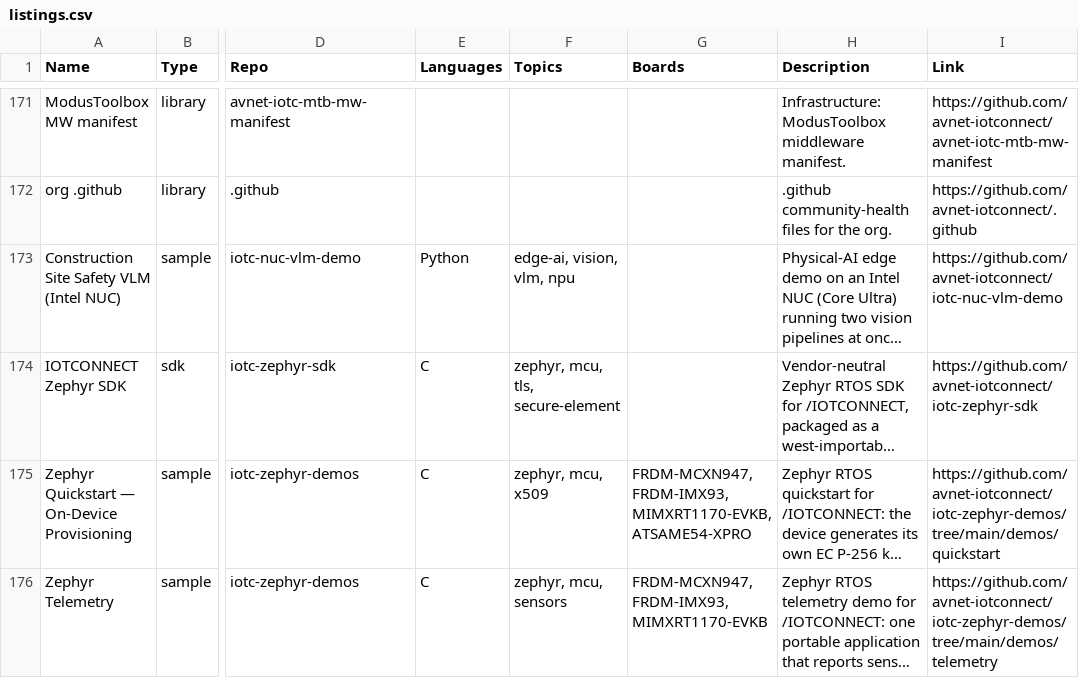
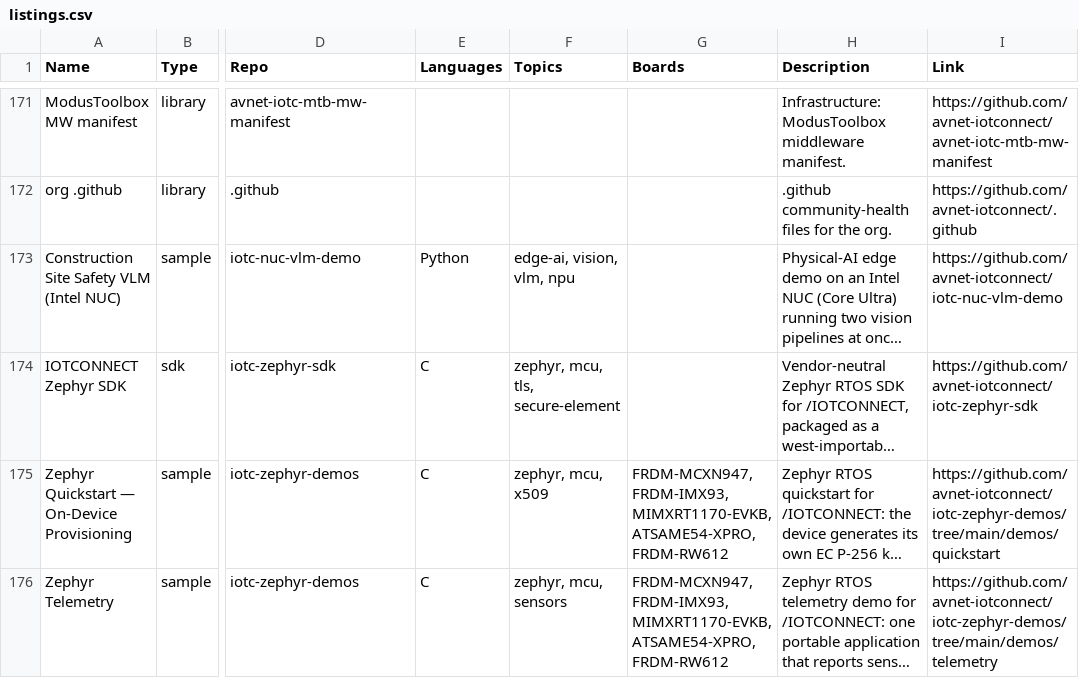
Before and after one commit to avnet-iotconnect/iotc-index, a CSV file: data/listings.csv, drawn as a sheet; only a part is shown, gaps mark what is left out; long unchanged cells end in …; the diff covers the shown part only; the diff names each change by its address in the sheet, - before the commit and + after, or states it on an @@ line.

Commit message:
Fix no-image boards, catalog EK-RA8P1 + STM32N6 KVS repos, sync Zephyr demos
Audit fixes:
- FRDM-MCXE31B and FRDM-MCXW72 get board images (from the zephyr-demos
  repo and Zephyr board docs) — "Boards with no image" is now empty.
- Catalog iotc-freertos-ek-ra8p1: "Vision AI with Cloud Model Hot-Swap
  (EK-RA8P1)" with the new EK-RA8P1 board bundle (image, Avnet buy,
  quickstart/developer/demo/doc resources) and the live-dashboard shot.
- Catalog iotc-stm32-n6-w6x-kvs-webrtc: "STM32N6570-DK — Amazon KVS
  WebRTC" on the existing board, plus a demo resource in its drawer.

Zephyr demos full-representation pass (per the repo's DEMOS.md matrix):
- New FRDM-RW612 board (image, Avnet buy, quickstart/doc) — now the
  lead board with prebuilt release images.
- Boards synced on quickstart/telemetry/c2d-led/click-telemetry rows
  (+RW612, +SAM E54, +RT1170 where supported).
- New card for the vendor npu-benchmark demo (eIQ Neutron vs CPU).
- Zephyr QuickStart resources added for FRDM-IMX93, MCXE31B, MCXW72.

224 cards, 96 boards; audit: 0 no-image, only iotc-mchp-dspic33 (no
description) left uncatalogued.

```diff
--- a/data/listings.csv
+++ b/data/listings.csv
-G175 (Boards): …FRDM-IMX93, MIMXRT1170-EVKB, ATSAME54-XPRO
+G175 (Boards): …FRDM-IMX93, MIMXRT1170-EVKB, ATSAME54-XPRO, FRDM-RW612
-G176 (Boards): FRDM-MCXN947, FRDM-IMX93, MIMXRT1170-EVKB
+G176 (Boards): FRDM-MCXN947, FRDM-IMX93, MIMXRT1170-EVKB, ATSAME54-XPRO, FRDM-RW612
```
Also changed, not shown: 3 added rows and 2 edited cells elsewhere in this file, data/boards.csv, data/resources.csv, 6 other files.
